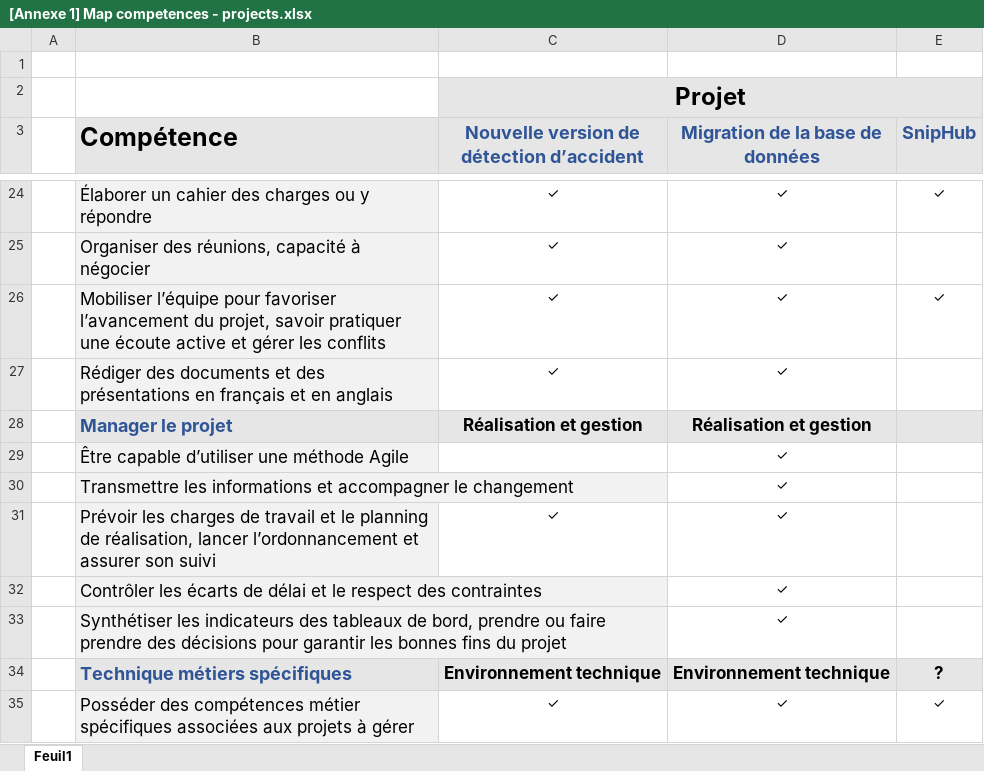
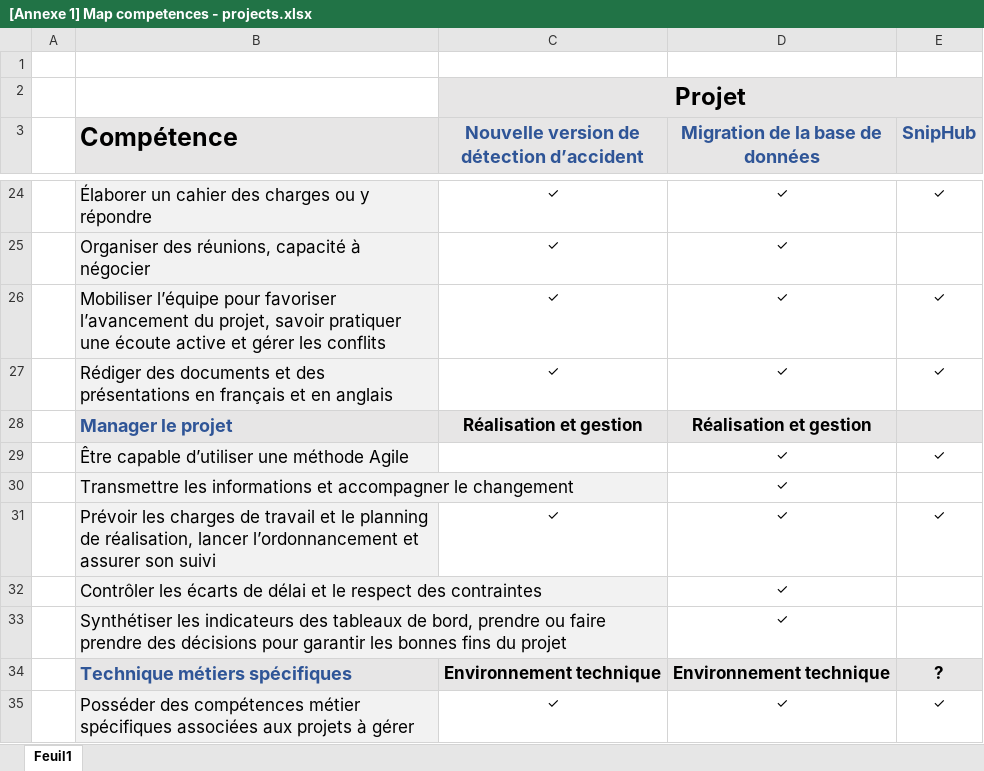
Before and after one commit to MadDeveloper/thesis, an Excel workbook: Annexes/[Annexe 1] Map competences - projects.xlsx, sheet Feuil1, drawn as a sheet; only a part is shown, gaps mark what is left out; values as stored, in another font and other column widths than the file's, no borders; the diff names each change by its address in the sheet, - before the commit and + after, or states it on an @@ line.

Commit message:
feat(migration): deploy in prod and ROI. Done

```diff
--- a/Annexes/[Annexe 1] Map competences - projects.xlsx (sheet Feuil1)
+++ b/Annexes/[Annexe 1] Map competences - projects.xlsx (sheet Feuil1)
-E27 (SnipHub): (empty)
+E27 (SnipHub): ✓
-E29 (SnipHub): (empty)
+E29 (SnipHub): ✓
-E31 (SnipHub): (empty)
+E31 (SnipHub): ✓
```
Also changed, not shown: 2 other files.
